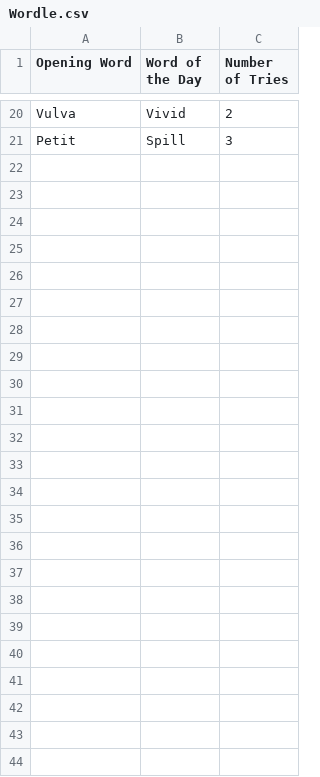
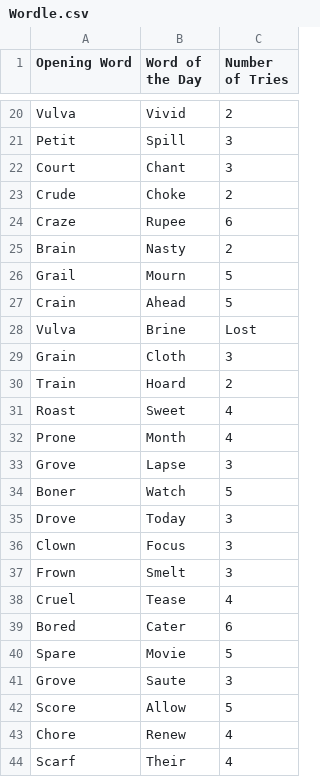
Before and after one commit to payamv3/Wordle, a CSV file: Wordle.csv, drawn as a sheet; only a part is shown, gaps mark what is left out; the diff names each change by its address in the sheet, - before the commit and + after, or states it on an @@ line.

Commit message:
Add files via upload

```diff
--- a/Wordle.csv
+++ b/Wordle.csv
+row 22: Court | Chant | 3
+row 23: Crude | Choke | 2
+row 24: Craze | Rupee | 6
+row 25: Brain | Nasty | 2
+row 26: Grail | Mourn | 5
+row 27: Crain | Ahead | 5
+row 28: Vulva | Brine | Lost
+row 29: Grain | Cloth | 3
+row 30: Train | Hoard | 2
+row 31: Roast | Sweet | 4
+row 32: Prone | Month | 4
+row 33: Grove | Lapse | 3
+row 34: Boner | Watch | 5
+row 35: Drove | Today | 3
+row 36: Clown | Focus | 3
+row 37: Frown | Smelt | 3
+row 38: Cruel | Tease | 4
+row 39: Bored | Cater | 6
+row 40: Spare | Movie | 5
+row 41: Grove | Saute | 3
+row 42: Score | Allow | 5
+row 43: Chore | Renew | 4
+row 44: Scarf | Their | 4
```
